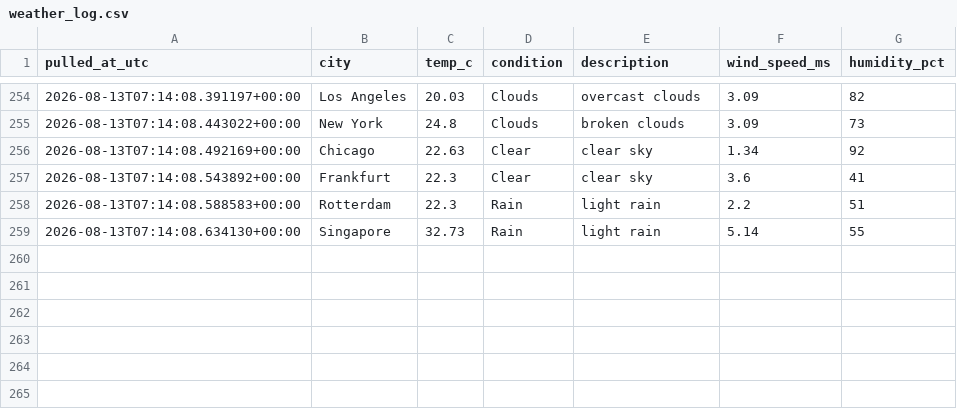
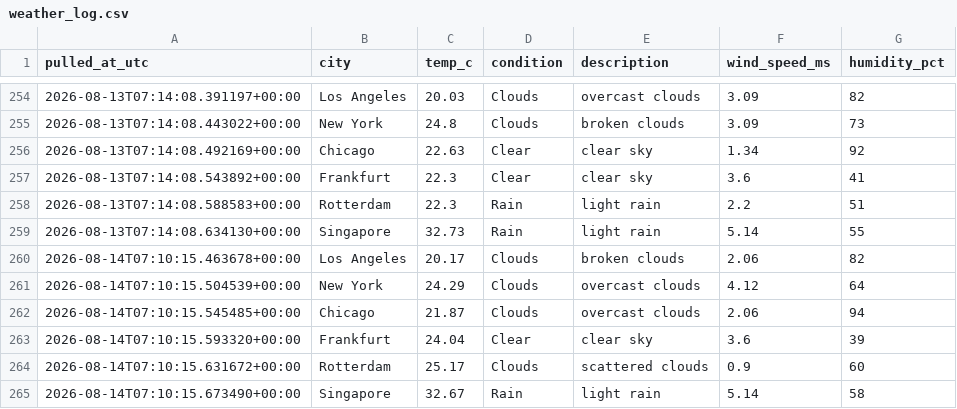
Before and after one commit to Aditya-Kadam-304/logistics-delivery-dashboard, a CSV file: data/processed/weather_log.csv, drawn as a sheet; only a part is shown, gaps mark what is left out.

```diff
--- a/data/processed/weather_log.csv
+++ b/data/processed/weather_log.csv
@@ -259 +259,7 @@ pulled_at_utc,city,temp_c,condition,description,wind_speed_ms,humidity_pct
 2026-08-13T07:14:08.634130+00:00,Singapore,32.73,Rain,light rain,5.14,55
+2026-08-14T07:10:15.463678+00:00,Los Angeles,20.17,Clouds,broken clouds,2.06,82
+2026-08-14T07:10:15.504539+00:00,New York,24.29,Clouds,overcast clouds,4.12,64
+2026-08-14T07:10:15.545485+00:00,Chicago,21.87,Clouds,overcast clouds,2.06,94
+2026-08-14T07:10:15.593320+00:00,Frankfurt,24.04,Clear,clear sky,3.6,39
+2026-08-14T07:10:15.631672+00:00,Rotterdam,25.17,Clouds,scattered clouds,0.9,60
+2026-08-14T07:10:15.673490+00:00,Singapore,32.67,Rain,light rain,5.14,58
```
